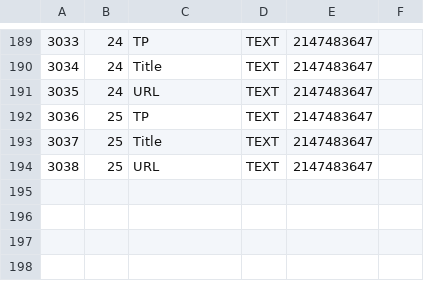
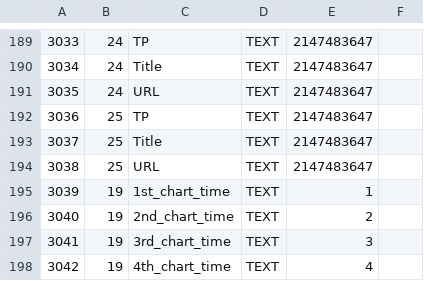
Before and after one commit to p1m-ortho/xr-sfmhsush-ssb-hsss-v2, a CSV file: columns_metadata.csv, drawn as a sheet; only a part is shown, gaps mark what is left out.

```diff
--- a/columns_metadata.csv
+++ b/columns_metadata.csv
@@ -194 +194,5 @@
 3038,25,URL,TEXT,2147483647,
+3039,19,1st_chart_time,TEXT,1,
+3040,19,2nd_chart_time,TEXT,2,
+3041,19,3rd_chart_time,TEXT,3,
+3042,19,4th_chart_time,TEXT,4,
```
Also changed, not shown: 1 other file.
